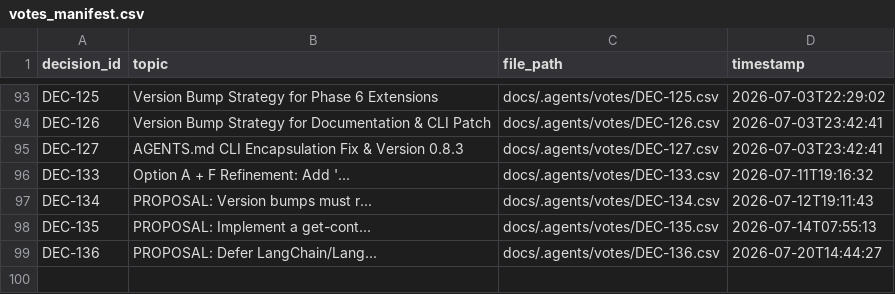
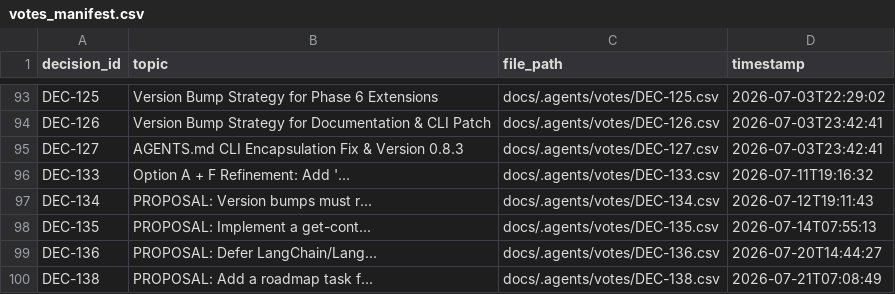
Before and after one commit to suli-g/council-manager, a CSV file: .agents/votes_manifest.csv, drawn as a sheet; only a part is shown, gaps mark what is left out.

Commit message:
chore(gov): ratify DEC-138 and update roadmap for human oversight enforcement

```diff
--- a/.agents/votes_manifest.csv
+++ b/.agents/votes_manifest.csv
@@ -99 +99,2 @@ DEC-135;PROPOSAL: Implement a get-cont...;docs/.agents/votes/DEC-135.csv;2026-07
 DEC-136;PROPOSAL: Defer LangChain/Lang...;docs/.agents/votes/DEC-136.csv;2026-07-20T14:44:27
+DEC-138;PROPOSAL: Add a roadmap task f...;docs/.agents/votes/DEC-138.csv;2026-07-21T07:08:49
```
Also changed, not shown: .agents/roadmap.csv, 1 other file.
